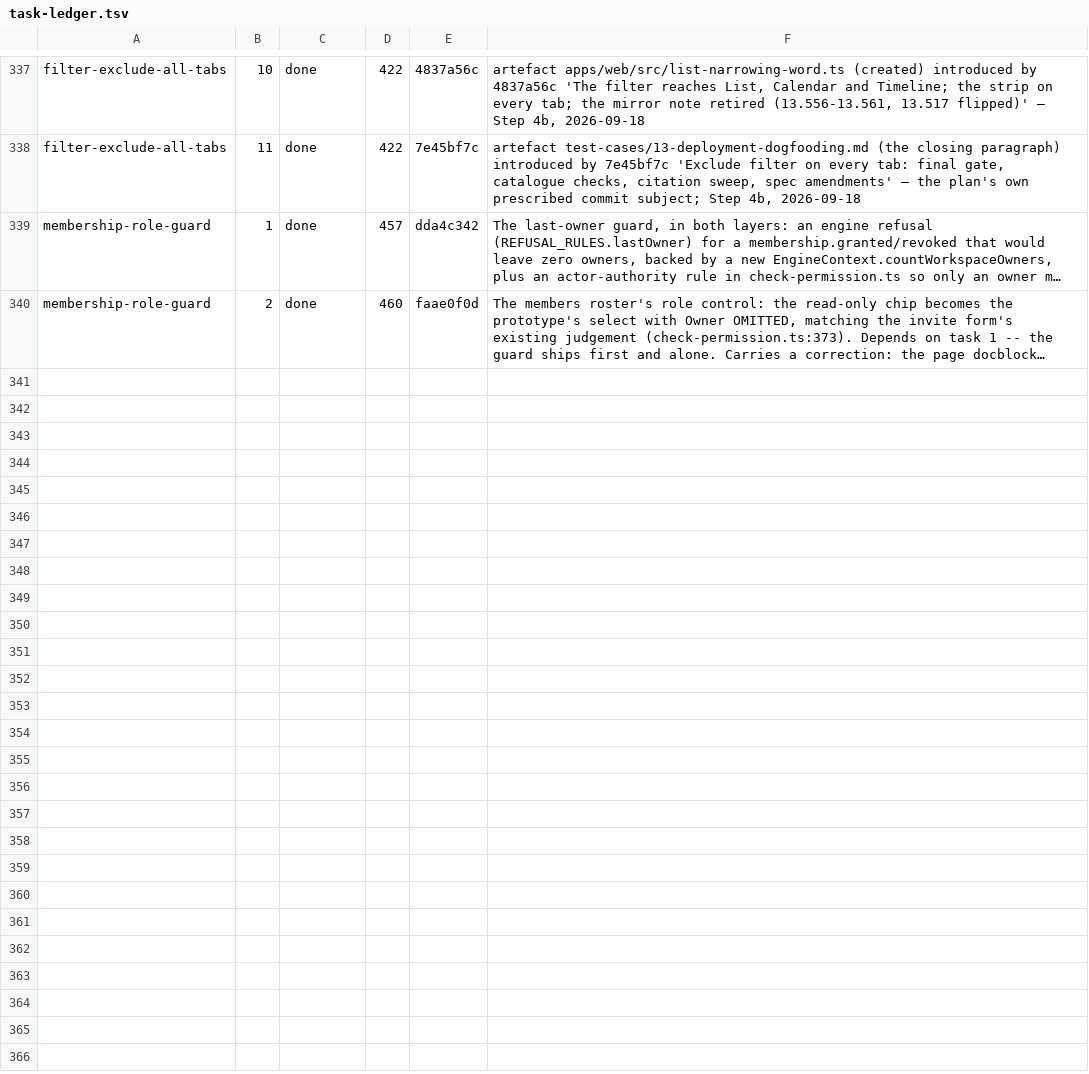
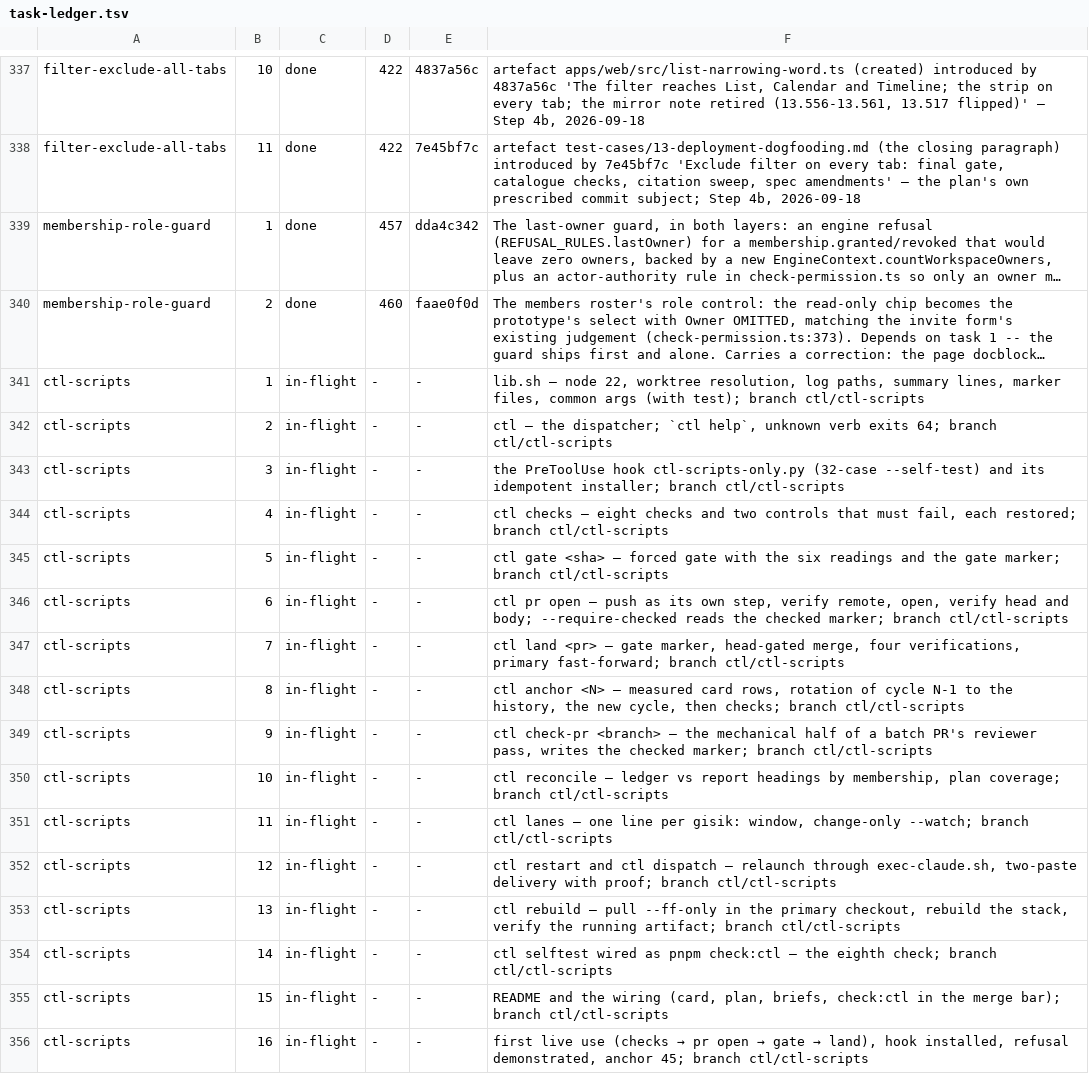
Before and after one commit to bkirosangma/gisik-nokma, a TSV file: docs/lanes/task-ledger.tsv, drawn as a sheet; only a part is shown, gaps mark what is left out; long unchanged cells end in …; the diff names each change by its address in the sheet, - before the commit and + after, or states it on an @@ line.

```diff
--- a/docs/lanes/task-ledger.tsv
+++ b/docs/lanes/task-ledger.tsv
+row 341: ctl-scripts | 1 | in-flight | - | - | lib.sh — node 22, worktree resolution, log paths, summary lines, marker files, common args (with test); branch ctl/ctl-scripts
+row 342: ctl-scripts | 2 | in-flight | - | - | ctl — the dispatcher; `ctl help`, unknown verb exits 64; branch ctl/ctl-scripts
+row 343: ctl-scripts | 3 | in-flight | - | - | the PreToolUse hook ctl-scripts-only.py (32-case --self-test) and its idempotent installer; branch ctl/ctl-scripts
+row 344: ctl-scripts | 4 | in-flight | - | - | ctl checks — eight checks and two controls that must fail, each restored; branch ctl/ctl-scripts
+row 345: ctl-scripts | 5 | in-flight | - | - | ctl gate <sha> — forced gate with the six readings and the gate marker; branch ctl/ctl-scripts
+row 346: ctl-scripts | 6 | in-flight | - | - | ctl pr open — push as its own step, verify remote, open, verify head and body; --require-checked reads the checked marker; branch ctl/ctl-scripts
+row 347: ctl-scripts | 7 | in-flight | - | - | ctl land <pr> — gate marker, head-gated merge, four verifications, primary fast-forward; branch ctl/ctl-scripts
+row 348: ctl-scripts | 8 | in-flight | - | - | ctl anchor <N> — measured card rows, rotation of cycle N-1 to the history, the new cycle, then checks; branch ctl/ctl-scripts
+row 349: ctl-scripts | 9 | in-flight | - | - | ctl check-pr <branch> — the mechanical half of a batch PR's reviewer pass, writes the checked marker; branch ctl/ctl-scripts
+row 350: ctl-scripts | 10 | in-flight | - | - | ctl reconcile — ledger vs report headings by membership, plan coverage; branch ctl/ctl-scripts
+row 351: ctl-scripts | 11 | in-flight | - | - | ctl lanes — one line per gisik: window, change-only --watch; branch ctl/ctl-scripts
+row 352: ctl-scripts | 12 | in-flight | - | - | ctl restart and ctl dispatch — relaunch through exec-claude.sh, two-paste delivery with proof; branch ctl/ctl-scripts
+row 353: ctl-scripts | 13 | in-flight | - | - | ctl rebuild — pull --ff-only in the primary checkout, rebuild the stack, verify the running artifact; branch ctl/ctl-scripts
+row 354: ctl-scripts | 14 | in-flight | - | - | ctl selftest wired as pnpm check:ctl — the eighth check; branch ctl/ctl-scripts
+row 355: ctl-scripts | 15 | in-flight | - | - | README and the wiring (card, plan, briefs, check:ctl in the merge bar); branch ctl/ctl-scripts
+row 356: ctl-scripts | 16 | in-flight | - | - | first live use (checks → pr open → gate → land), hook installed, refusal demonstrated, anchor 45; branch ctl/ctl-scripts
```
